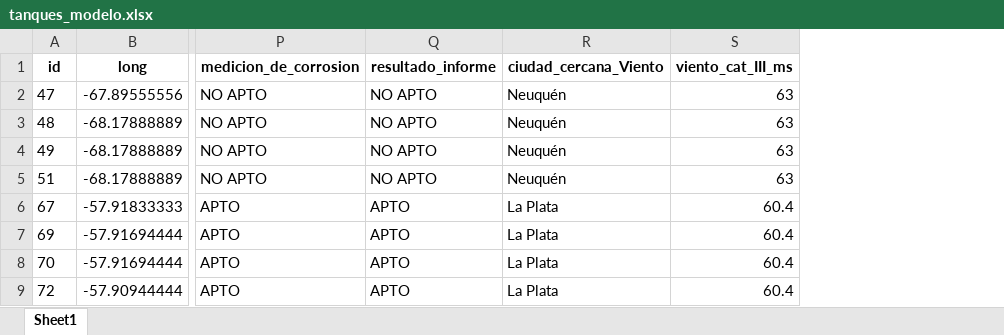
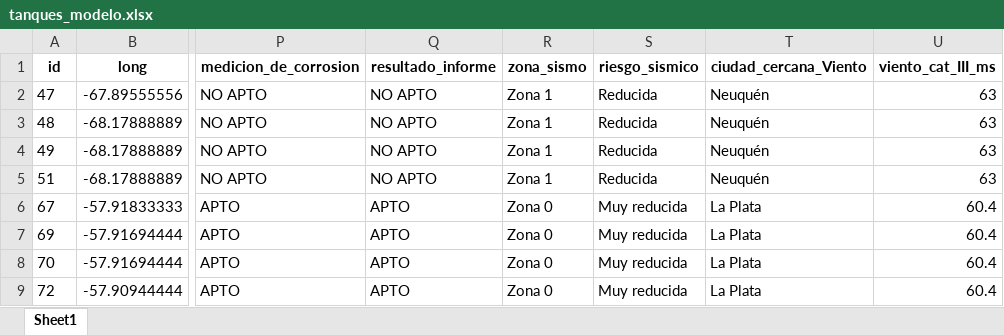
Before and after one commit to javiervssllo-web/Taller_Consultoria_Tanques, an Excel workbook: tanques_modelo.xlsx, sheet Sheet1, drawn as a sheet; only a part is shown, gaps mark what is left out; values as stored, in another font and other column widths than the file's, no borders; the diff names each change by its address in the sheet, - before the commit and + after, or states it on an @@ line.

```diff
--- a/tanques_modelo.xlsx (sheet Sheet1)
+++ b/tanques_modelo.xlsx (sheet Sheet1)
+column R (zona_sismo), rows 2-9: Zona 1 | Zona 1 | Zona 1 | Zona 1 | Zona 0 | Zona 0 | Zona 0 | Zona 0
+column S (riesgo_sismico), rows 2-9: Reducida | Reducida | Reducida | Reducida | Muy reducida | Muy reducida | Muy reducida | Muy reducida
```
Also changed, not shown: 3 other files.
